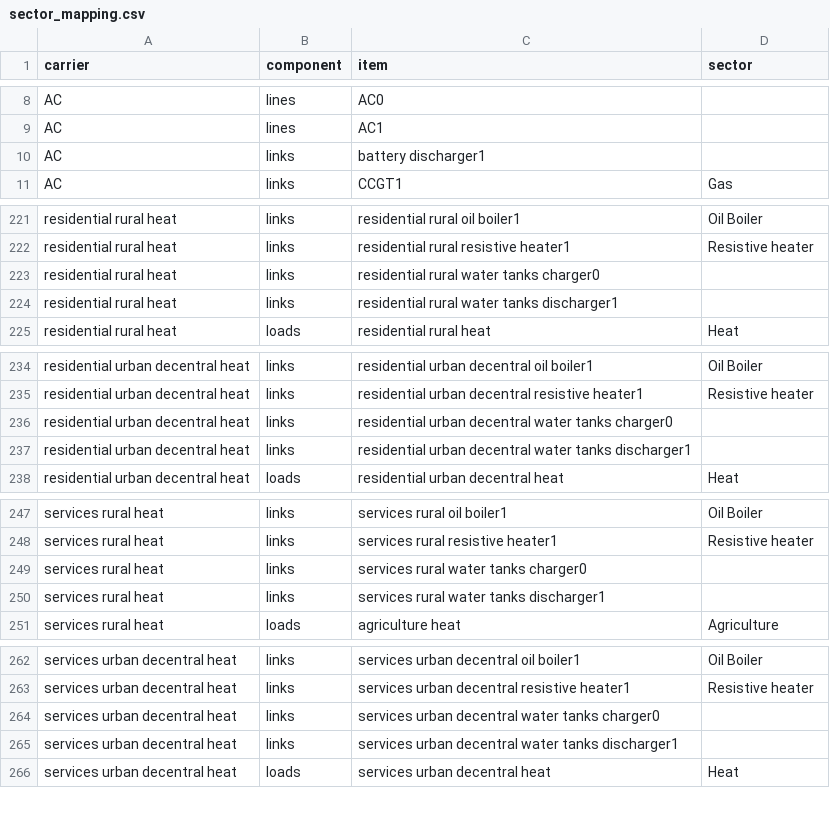
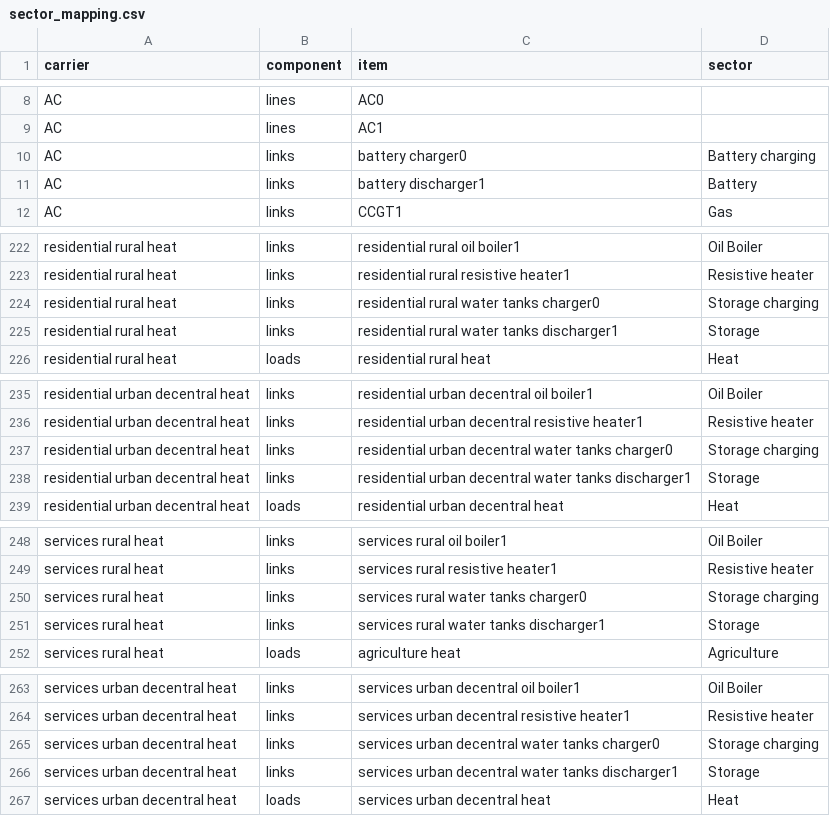
Before and after one commit to tgi-climact/2050plus-climact, a CSV file: sector_mapping.csv, drawn as a sheet; only a part is shown, gaps mark what is left out; the diff covers the shown part only.

Commit message:
Add storage charging and discharging for production and consumption temporal plots

```diff
--- a/sector_mapping.csv
+++ b/sector_mapping.csv
@@ -9,3 +9,4 @@ AC,lines,AC0,
 AC,lines,AC1,
-AC,links,battery discharger1,
+AC,links,battery charger0,Battery charging
+AC,links,battery discharger1,Battery
 AC,links,CCGT1,Gas
@@ -222,4 +223,4 @@ residential rural heat,links,residential rural oil boiler1,Oil Boiler
 residential rural heat,links,residential rural resistive heater1,Resistive heater
-residential rural heat,links,residential rural water tanks charger0,
-residential rural heat,links,residential rural water tanks discharger1,
+residential rural heat,links,residential rural water tanks charger0,Storage charging
+residential rural heat,links,residential rural water tanks discharger1,Storage
 residential rural heat,loads,residential rural heat,Heat
@@ -235,4 +236,4 @@ residential urban decentral heat,links,residential urban decentral oil boiler1,O
 residential urban decentral heat,links,residential urban decentral resistive heater1,Resistive heater
-residential urban decentral heat,links,residential urban decentral water tanks charger0,
-residential urban decentral heat,links,residential urban decentral water tanks discharger1,
+residential urban decentral heat,links,residential urban decentral water tanks charger0,Storage charging
+residential urban decentral heat,links,residential urban decentral water tanks discharger1,Storage
 residential urban decentral heat,loads,residential urban decentral heat,Heat
@@ -248,4 +249,4 @@ services rural heat,links,services rural oil boiler1,Oil Boiler
 services rural heat,links,services rural resistive heater1,Resistive heater
-services rural heat,links,services rural water tanks charger0,
-services rural heat,links,services rural water tanks discharger1,
+services rural heat,links,services rural water tanks charger0,Storage charging
+services rural heat,links,services rural water tanks discharger1,Storage
 services rural heat,loads,agriculture heat,Agriculture
@@ -263,4 +264,4 @@ services urban decentral heat,links,services urban decentral oil boiler1,Oil Boi
 services urban decentral heat,links,services urban decentral resistive heater1,Resistive heater
-services urban decentral heat,links,services urban decentral water tanks charger0,
-services urban decentral heat,links,services urban decentral water tanks discharger1,
+services urban decentral heat,links,services urban decentral water tanks charger0,Storage charging
+services urban decentral heat,links,services urban decentral water tanks discharger1,Storage
 services urban decentral heat,loads,services urban decentral heat,Heat
```
Also changed, not shown: 5 edited cells elsewhere in this file.
